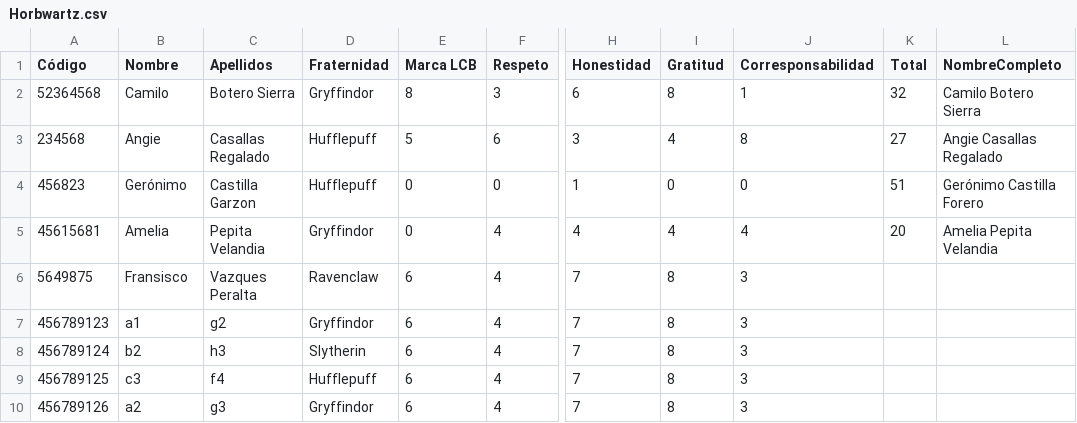
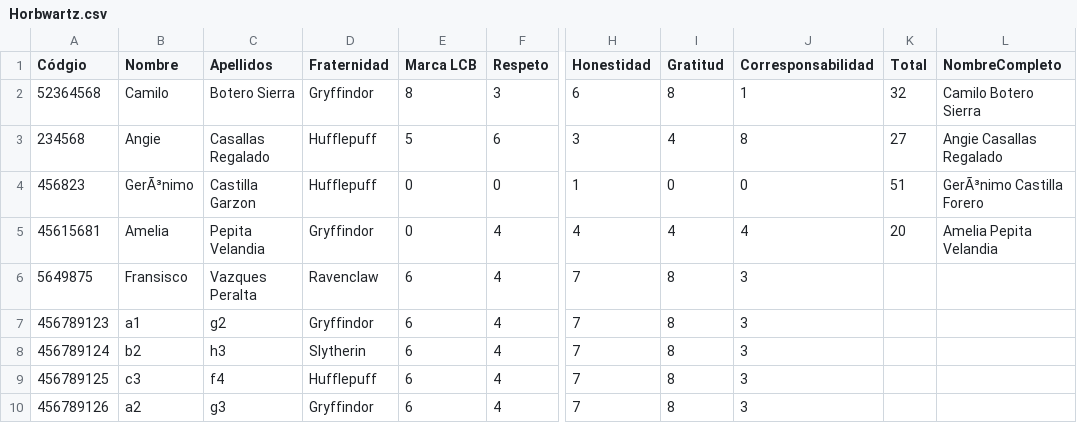
Before and after one commit to cboteromech/Horbwartz, a CSV file: Horbwartz.csv, drawn as a sheet; only a part is shown, gaps mark what is left out; the diff names each change by its address in the sheet, - before the commit and + after, or states it on an @@ line.

Commit message:
asdsa
dsad

```diff
--- a/Horbwartz.csv
+++ b/Horbwartz.csv
-A1: Código
+A1: Códgio
-B4 (Nombre): Gerónimo
+B4 (Nombre): GerÃ³nimo
-L4 (NombreCompleto): Gerónimo Castilla Forero
+L4 (NombreCompleto): GerÃ³nimo Castilla Forero
```
